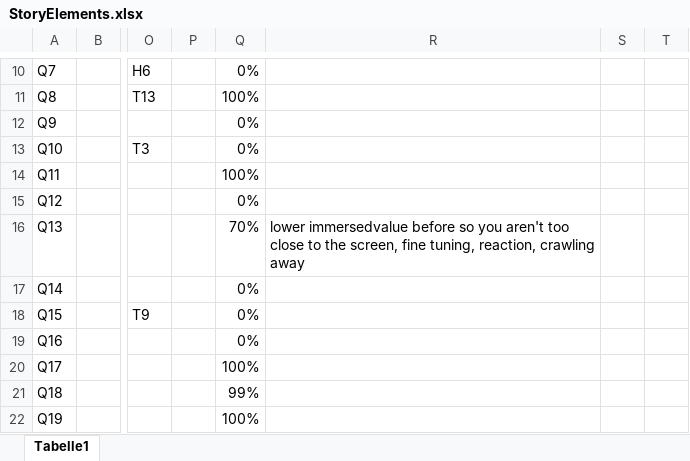
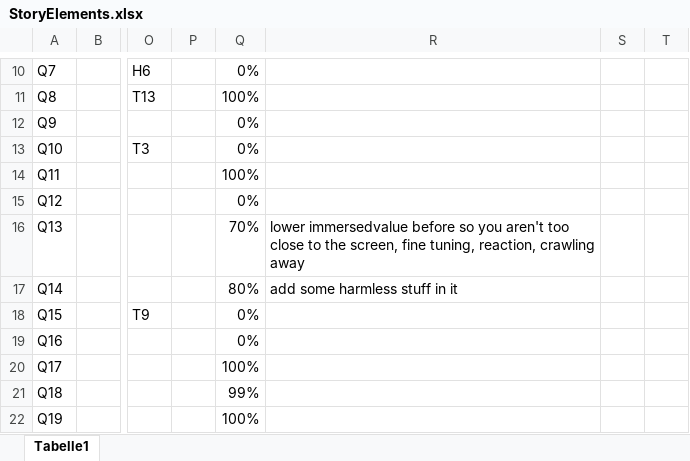
Before and after one commit to Maki99999/isekai-fake-rpg, an Excel workbook: Documents/StoryElements.xlsx, sheet Tabelle1, drawn as a sheet; only a part is shown, gaps mark what is left out; values as stored, in another font and other column widths than the file's, no borders; conditional formats not drawn; the diff names each change by its address in the sheet, - before the commit and + after, or states it on an @@ line.

```diff
--- a/Documents/StoryElements.xlsx (sheet Tabelle1)
+++ b/Documents/StoryElements.xlsx (sheet Tabelle1)
-Q17: 0%
+Q17: 80%
-R17: (empty)
+R17: add some harmless stuff in it
```
Also changed, not shown: 35 other files.
